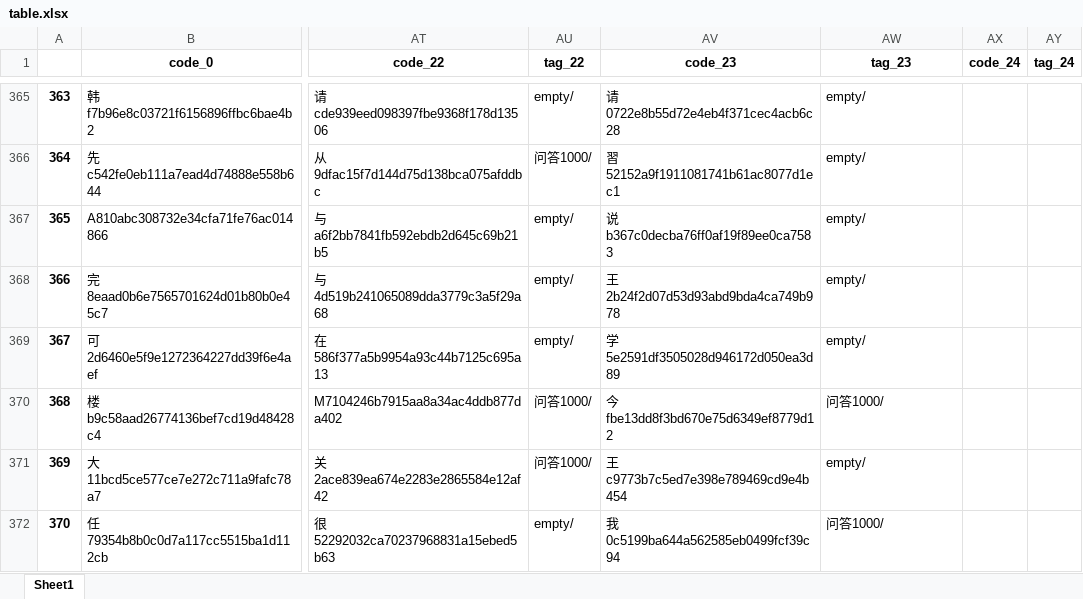
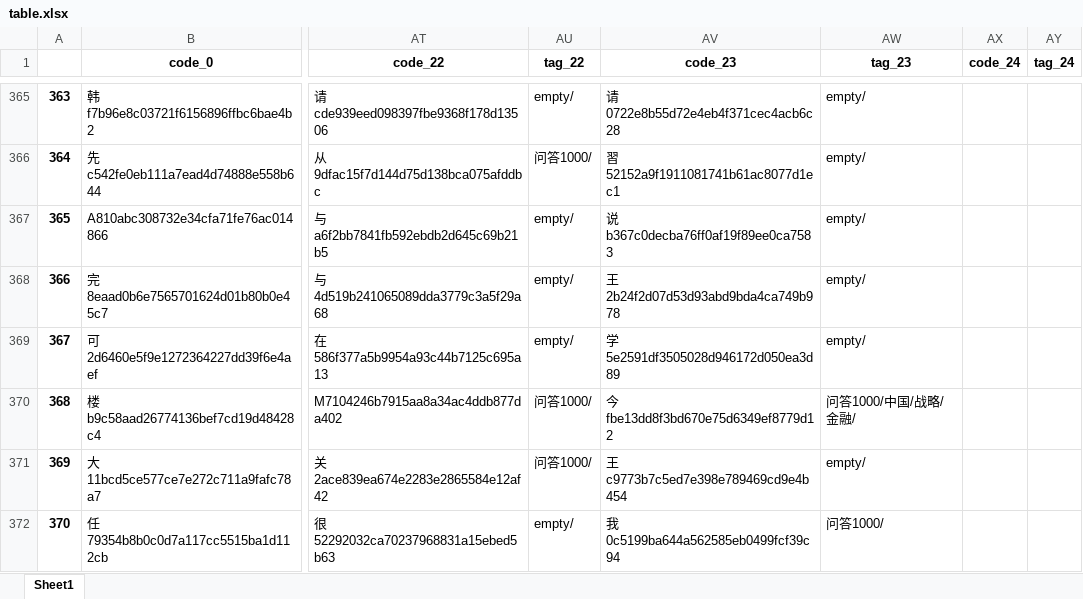
Before and after one commit to taizihuang/wmyblog, an Excel workbook: data/table.xlsx, sheet Sheet1, drawn as a sheet; only a part is shown, gaps mark what is left out; values as stored, in another font and other column widths than the file's, no borders; the diff covers the shown part only; the diff names each change by its address in the sheet, - before the commit and + after, or states it on an @@ line.

```diff
--- a/data/table.xlsx (sheet Sheet1)
+++ b/data/table.xlsx (sheet Sheet1)
-AW370 (tag_23): 问答1000/
+AW370 (tag_23): 问答1000/中国/战略/金融/
```
Also changed, not shown: 6 edited cells elsewhere in this sheet, 10 other files.
